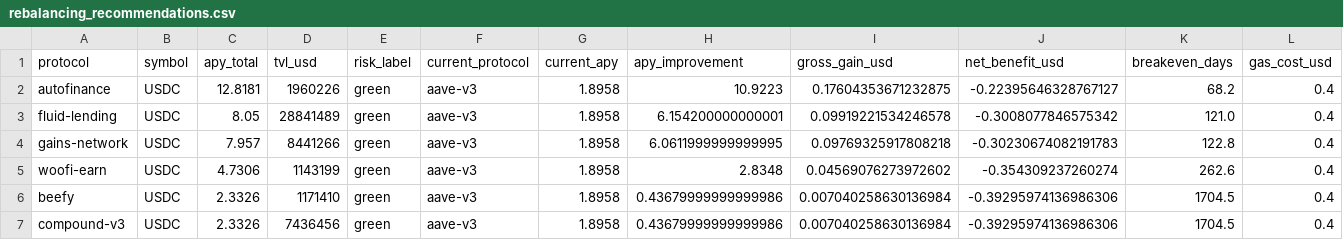
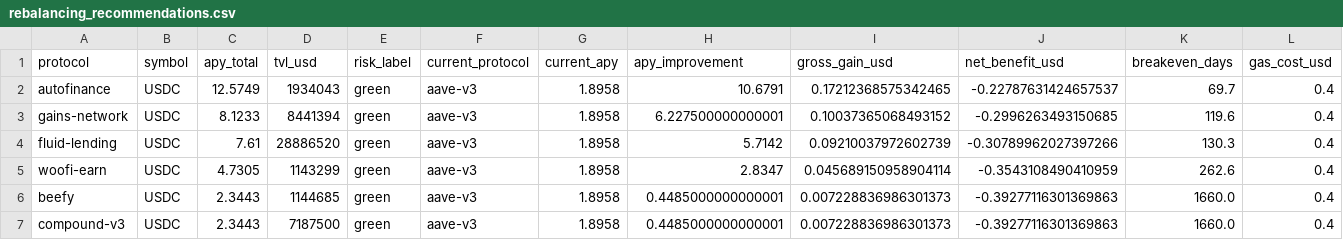
Before and after one commit to m-marcolazzeri/defi-monitor, a CSV file: data/rebalancing_recommendations.csv, drawn as a sheet; only a part is shown; removed rows and columns are numbered as before the commit, all else as after; rows hold the shown columns only; the diff names each change by its address in the sheet, - before the commit and + after, or states it on an @@ line.

```diff
--- a/data/rebalancing_recommendations.csv
+++ b/data/rebalancing_recommendations.csv
-C2 (apy_total): 12.8181
+C2 (apy_total): 12.5749
-D2 (tvl_usd): 1960226
+D2 (tvl_usd): 1934043
-H2 (apy_improvement): 10.9223
+H2 (apy_improvement): 10.6791
-I2 (gross_gain_usd): 0.17604353671232875
+I2 (gross_gain_usd): 0.17212368575342465
-J2 (net_benefit_usd): -0.22395646328767127
+J2 (net_benefit_usd): -0.22787631424657537
-K2 (breakeven_days): 68.2
+K2 (breakeven_days): 69.7
-row 3: fluid-lending | USDC | 8.05 | 28841489 | green | aave-v3 | 1.8958 | 6.154200000000001 | 0.09919221534246578 | -0.3008077846575342 | 121.0 | 0.4
-C3 (apy_total): 7.957
+C3 (apy_total): 8.1233
-D3 (tvl_usd): 8441266
+D3 (tvl_usd): 8441394
-H3 (apy_improvement): 6.0611999999999995
+H3 (apy_improvement): 6.227500000000001
-I3 (gross_gain_usd): 0.09769325917808218
+I3 (gross_gain_usd): 0.10037365068493152
-J3 (net_benefit_usd): -0.30230674082191783
+J3 (net_benefit_usd): -0.2996263493150685
-K3 (breakeven_days): 122.8
+K3 (breakeven_days): 119.6
+row 4: fluid-lending | USDC | 7.61 | 28886520 | green | aave-v3 | 1.8958 | 5.7142 | 0.09210037972602739 | -0.30789962027397266 | 130.3 | 0.4
-C5 (apy_total): 4.7306
+C5 (apy_total): 4.7305
-D5 (tvl_usd): 1143199
+D5 (tvl_usd): 1143299
-H5 (apy_improvement): 2.8348
+H5 (apy_improvement): 2.8347
-I5 (gross_gain_usd): 0.04569076273972602
+I5 (gross_gain_usd): 0.045689150958904114
-J5 (net_benefit_usd): -0.354309237260274
+J5 (net_benefit_usd): -0.3543108490410959
-C6:C7 (apy_total): 2.3326
+C6:C7 (apy_total): 2.3443
-D6 (tvl_usd): 1171410
+D6 (tvl_usd): 1144685
-H6:H7 (apy_improvement): 0.43679999999999986
+H6:H7 (apy_improvement): 0.4485000000000001
-I6:I7 (gross_gain_usd): 0.007040258630136984
+I6:I7 (gross_gain_usd): 0.007228836986301373
-J6:J7 (net_benefit_usd): -0.39295974136986306
+J6:J7 (net_benefit_usd): -0.39277116301369863
-K6:K7 (breakeven_days): 1704.5
+K6:K7 (breakeven_days): 1660.0
-D7 (tvl_usd): 7436456
+D7 (tvl_usd): 7187500
```
Also changed, not shown: data/anomalies.csv, data/multi_protocol.csv, 1 other file.
